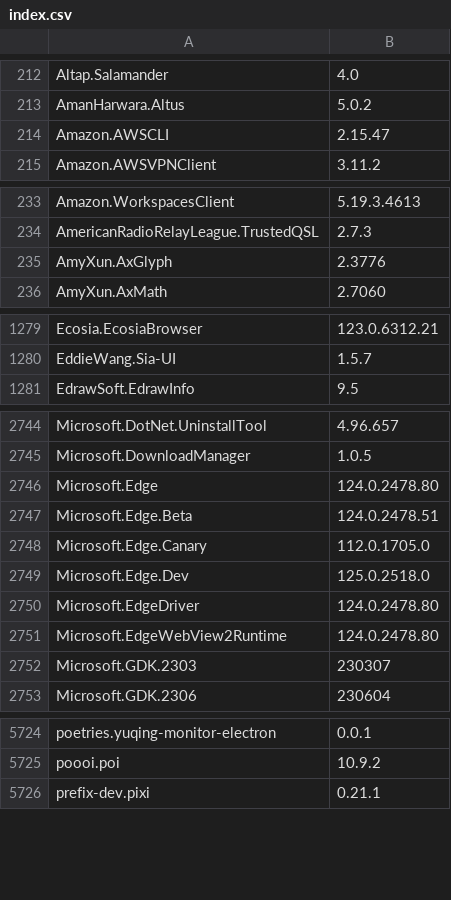
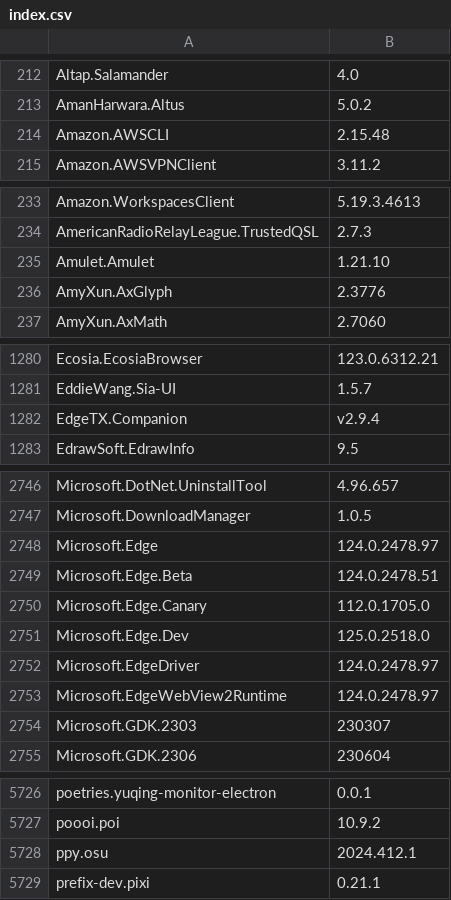
Before and after one commit to svrooij/winget-pkgs-index, a CSV file: index.csv, drawn as a sheet; only a part is shown, gaps mark what is left out; the diff covers the shown part only.

```diff
--- a/index.csv
+++ b/index.csv
@@ -213,3 +213,3 @@
 "AmanHarwara.Altus","5.0.2"
-"Amazon.AWSCLI","2.15.47"
+"Amazon.AWSCLI","2.15.48"
 "Amazon.AWSVPNClient","3.11.2"
@@ -234,2 +234,3 @@
 "AmericanRadioRelayLeague.TrustedQSL","2.7.3"
+"Amulet.Amulet","1.21.10"
 "AmyXun.AxGlyph","2.3776"
@@ -1280,2 +1281,3 @@
 "EddieWang.Sia-UI","1.5.7"
+"EdgeTX.Companion","v2.9.4"
 "EdrawSoft.EdrawInfo","9.5"
@@ -2745,3 +2747,3 @@
 "Microsoft.DownloadManager","1.0.5"
-"Microsoft.Edge","124.0.2478.80"
+"Microsoft.Edge","124.0.2478.97"
 "Microsoft.Edge.Beta","124.0.2478.51"
@@ -2749,4 +2751,4 @@
 "Microsoft.Edge.Dev","125.0.2518.0"
-"Microsoft.EdgeDriver","124.0.2478.80"
-"Microsoft.EdgeWebView2Runtime","124.0.2478.80"
+"Microsoft.EdgeDriver","124.0.2478.97"
+"Microsoft.EdgeWebView2Runtime","124.0.2478.97"
 "Microsoft.GDK.2303","230307"
@@ -5725,2 +5727,3 @@
 "poooi.poi","10.9.2"
+"ppy.osu","2024.412.1"
 "prefix-dev.pixi","0.21.1"
```
Also changed, not shown: 27 edited cells elsewhere in this file, 1 other file.
